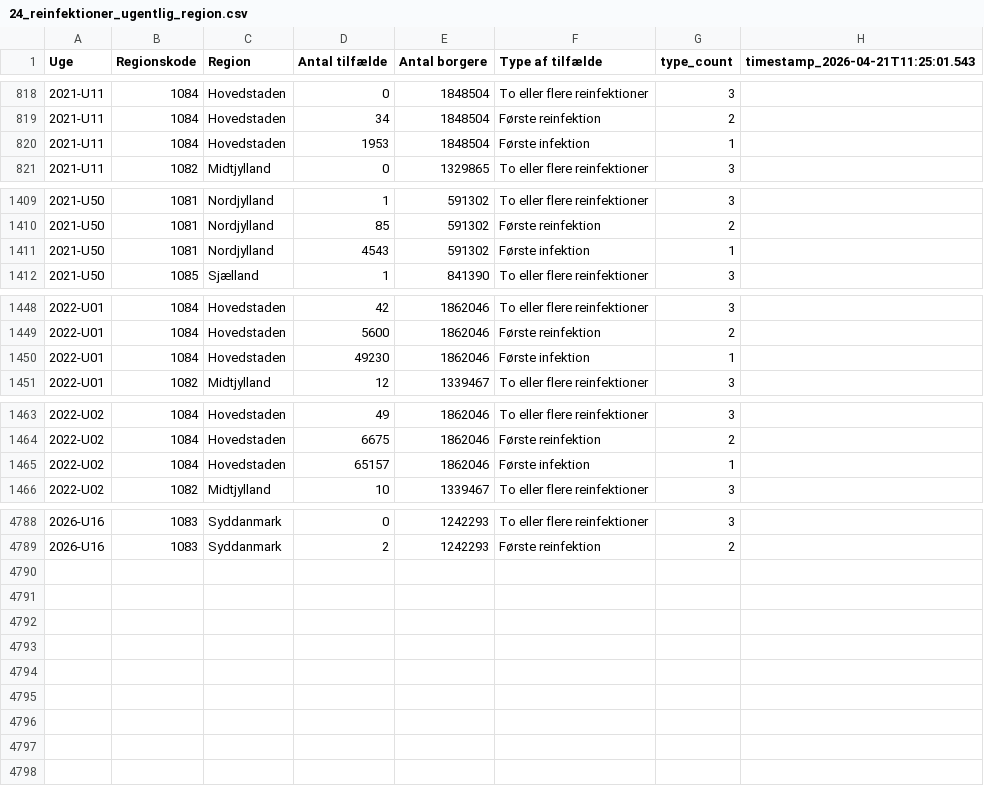
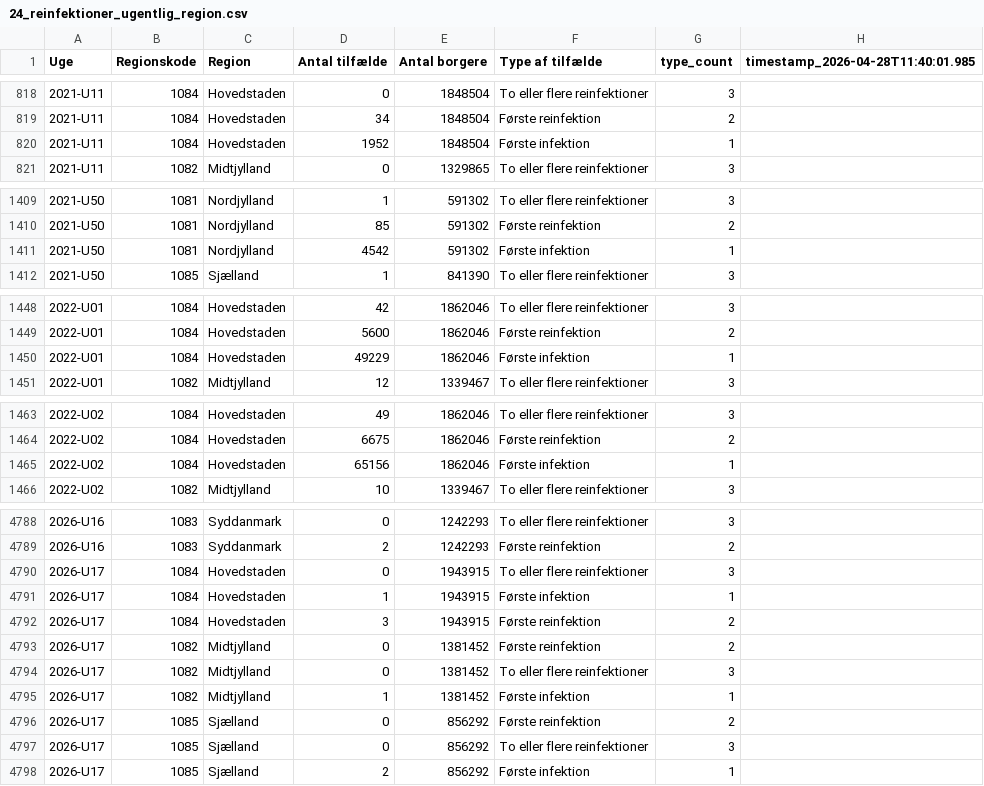
Before and after one commit to steenhulthin/infectious-diseases-data, a CSV file: docs/24_reinfektioner_ugentlig_region.csv, drawn as a sheet; only a part is shown, gaps mark what is left out; the diff covers the shown part only.

Commit message:
Downloaded and updated c19 data

```diff
--- a/docs/24_reinfektioner_ugentlig_region.csv
+++ b/docs/24_reinfektioner_ugentlig_region.csv
@@ -1 +1 @@
-"Uge";"Regionskode";"Region";"Antal tilfælde";"Antal borgere";"Type af tilfælde";"type_count";"timestamp_2026-04-21T11:25:01.543"
+"Uge";"Regionskode";"Region";"Antal tilfælde";"Antal borgere";"Type af tilfælde";"type_count";"timestamp_2026-04-28T11:40:01.985"
@@ -819,3 +819,3 @@
 2021-U11;1084;Hovedstaden;34;1848504;Første reinfektion;2;
-2021-U11;1084;Hovedstaden;1953;1848504;Første infektion;1;
+2021-U11;1084;Hovedstaden;1952;1848504;Første infektion;1;
 2021-U11;1082;Midtjylland;0;1329865;To eller flere reinfektioner;3;
@@ -1410,3 +1410,3 @@
 2021-U50;1081;Nordjylland;85;591302;Første reinfektion;2;
-2021-U50;1081;Nordjylland;4543;591302;Første infektion;1;
+2021-U50;1081;Nordjylland;4542;591302;Første infektion;1;
 2021-U50;1085;Sjælland;1;841390;To eller flere reinfektioner;3;
@@ -1449,3 +1449,3 @@
 2022-U01;1084;Hovedstaden;5600;1862046;Første reinfektion;2;
-2022-U01;1084;Hovedstaden;49230;1862046;Første infektion;1;
+2022-U01;1084;Hovedstaden;49229;1862046;Første infektion;1;
 2022-U01;1082;Midtjylland;12;1339467;To eller flere reinfektioner;3;
@@ -1464,3 +1464,3 @@
 2022-U02;1084;Hovedstaden;6675;1862046;Første reinfektion;2;
-2022-U02;1084;Hovedstaden;65157;1862046;Første infektion;1;
+2022-U02;1084;Hovedstaden;65156;1862046;Første infektion;1;
 2022-U02;1082;Midtjylland;10;1339467;To eller flere reinfektioner;3;
@@ -4789 +4789,10 @@
 2026-U16;1083;Syddanmark;2;1242293;Første reinfektion;2;
+2026-U17;1084;Hovedstaden;0;1943915;To eller flere reinfektioner;3;
+2026-U17;1084;Hovedstaden;1;1943915;Første infektion;1;
+2026-U17;1084;Hovedstaden;3;1943915;Første reinfektion;2;
+2026-U17;1082;Midtjylland;0;1381452;Første reinfektion;2;
+2026-U17;1082;Midtjylland;0;1381452;To eller flere reinfektioner;3;
+2026-U17;1082;Midtjylland;1;1381452;Første infektion;1;
+2026-U17;1085;Sjælland;0;856292;Første reinfektion;2;
+2026-U17;1085;Sjælland;0;856292;To eller flere reinfektioner;3;
+2026-U17;1085;Sjælland;2;856292;Første infektion;1;
```
Also changed, not shown: 6 edited cells elsewhere in this file, docs/07_antal_doede_pr_dag_pr_region.csv, docs/08_bekraeftede_tilfaelde_pr_dag_pr_regions.csv, 26 other files.
